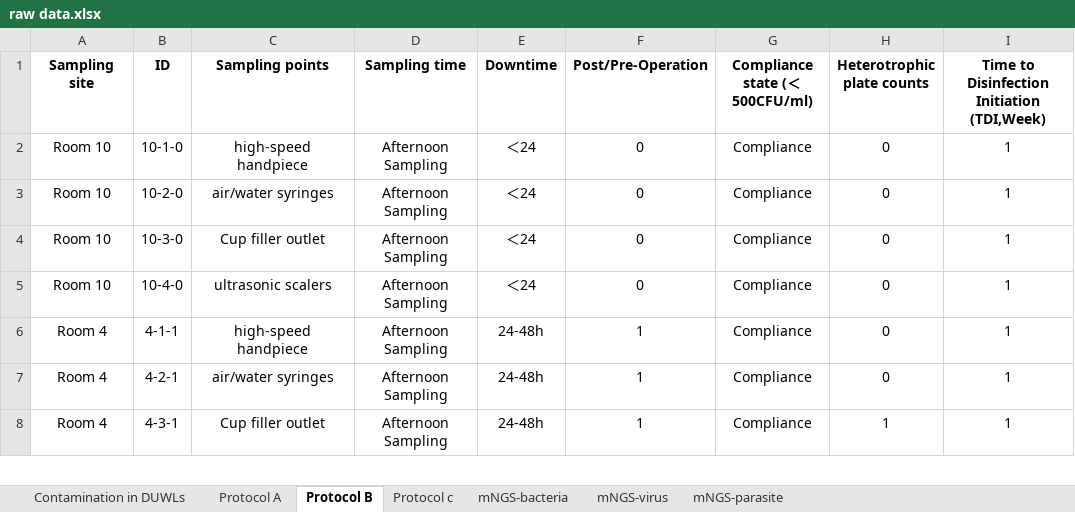
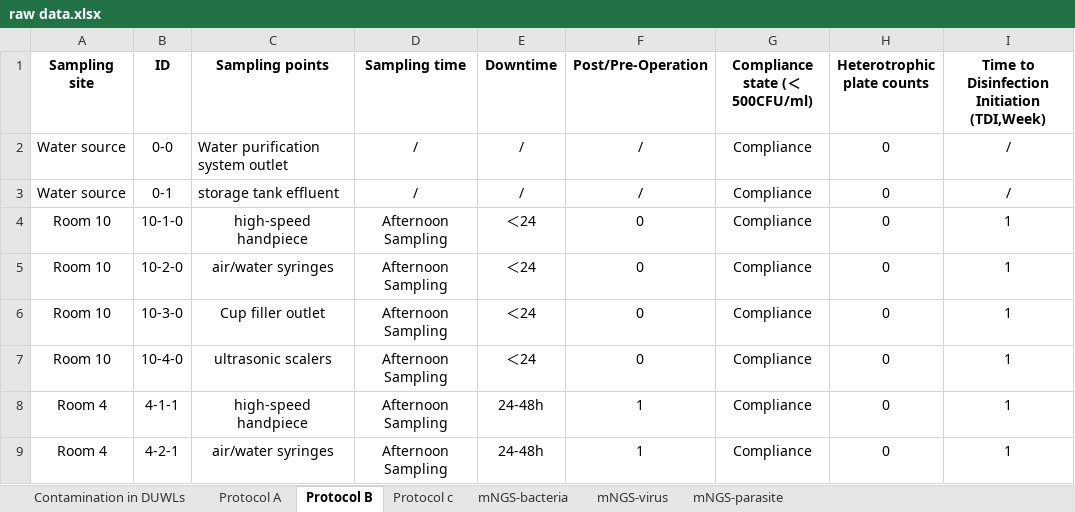
Before and after one commit to wangmeixia223542/Contamination-and-Disinfection-Efficacy-in-Purified-Dental-Unit-Waterlines, an Excel workbook: raw data.xlsx, sheet Protocol B, drawn as a sheet; only a part is shown; the shorter side is filled out with more unchanged rows; values as stored, in another font and other column widths than the file's, no borders; the diff names each change by its address in the sheet, - before the commit and + after, or states it on an @@ line.

Commit message:
Add files via upload

```diff
--- a/raw data.xlsx (sheet Protocol B)
+++ b/raw data.xlsx (sheet Protocol B)
+row 2: Water source | 0-0 | Water purification system outlet | / | / | / | Compliance | 0 | /
+row 3: Water source | 0-1 | storage tank effluent | / | / | / | Compliance | 0 | /
```
Also changed, not shown: sheet Protocol c.
